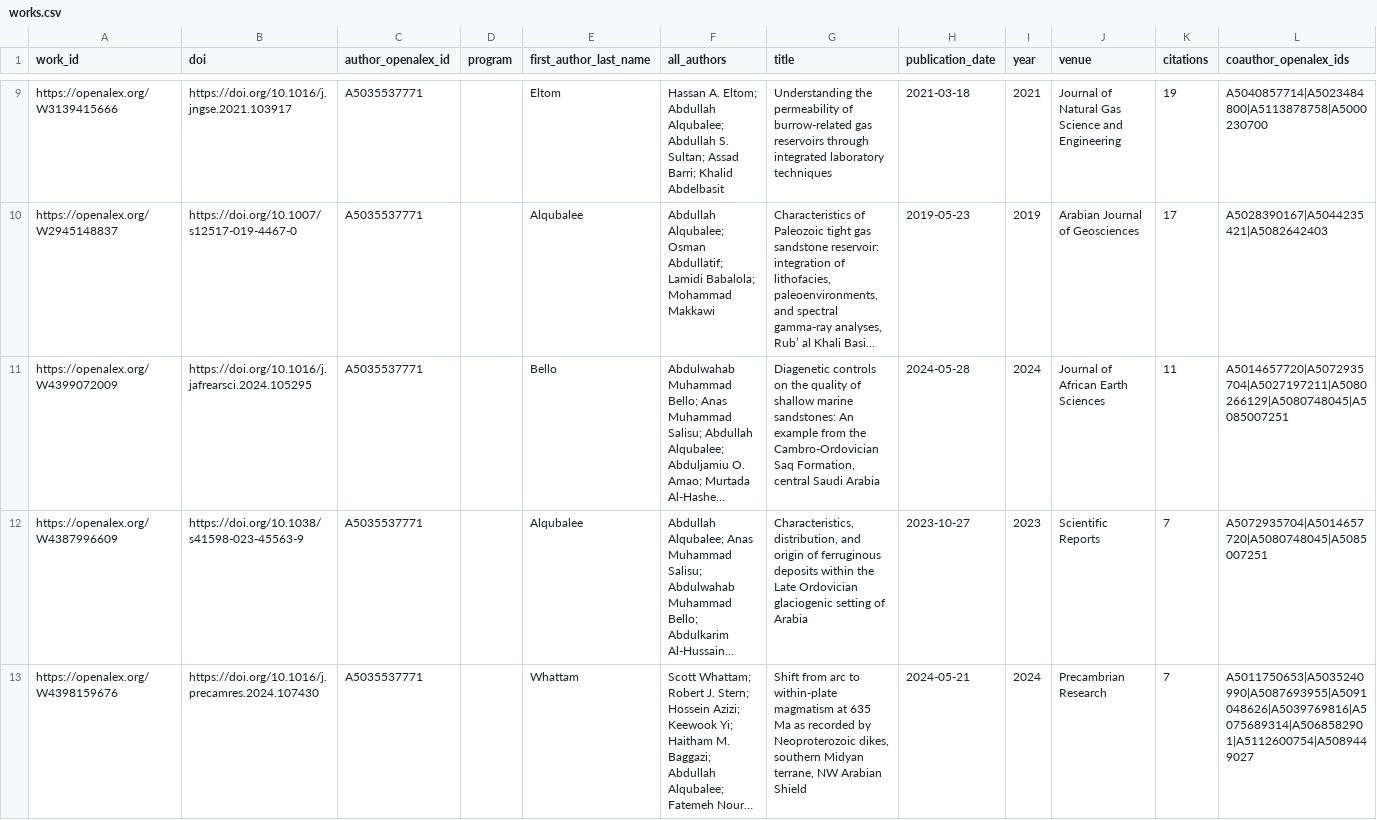
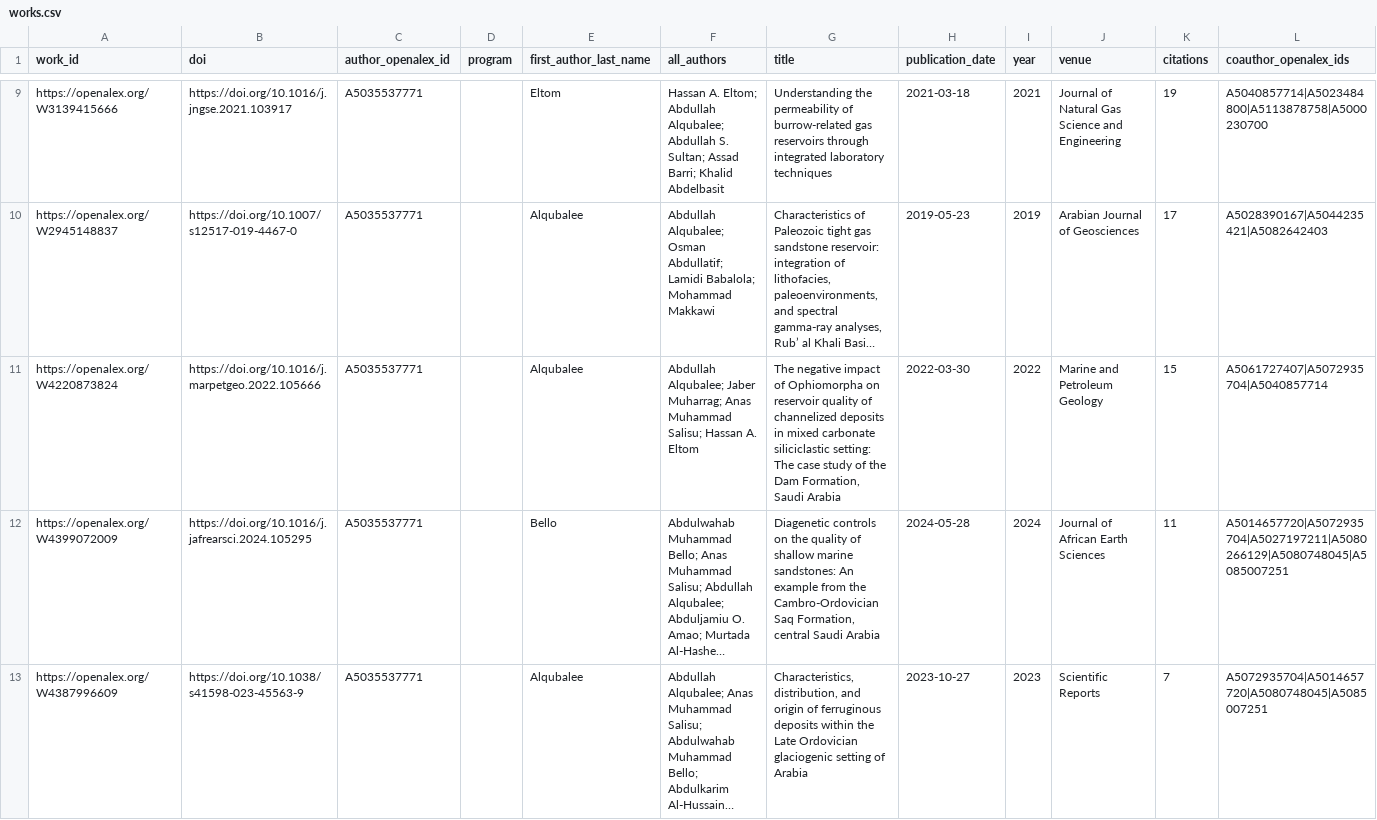
Before and after one commit to digitalgeosciences/idb, a CSV file: data/works.csv, drawn as a sheet; only a part is shown, gaps mark what is left out; the shorter side is filled out with more unchanged rows; long unchanged cells end in …; the diff covers the shown part only; the diff names each change by its address in the sheet, - before the commit and + after, or states it on an @@ line.

```diff
--- a/data/works.csv
+++ b/data/works.csv
+row 11: https://openalex.org/W4220873824 | https://doi.org/10.1016/j.marpetgeo.2022.105666 | A5035537771 |  | Alqubalee | Abdullah Alqubalee; Jaber Muharrag; Anas Muhammad Salisu; Hassan A. Eltom | The negative impact of Ophiomorpha on reservoir quality of channelized deposits in mixed carbonate siliciclastic setting: The case study of the Dam Formation, Saudi Arabia | 2022-03-30 | 2022 | Marine and Petroleum Geology | 15 | A5061727407|A5072935704|A5040857714
```
Also changed, not shown: 1 removed row elsewhere in this file, data/work_institutions.csv, data/work_topics.csv, 5 other files.
